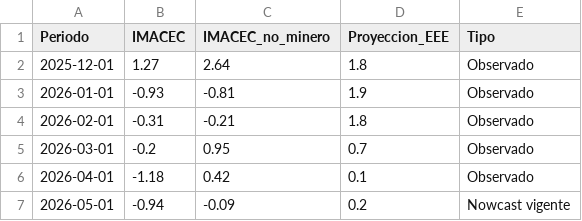
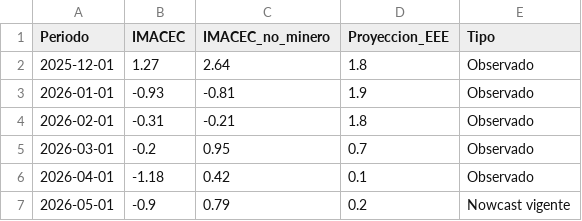
Before and after one commit to BUMBLI99/Economics, a CSV file: data/processed/imacec_nowcast_summary.csv, drawn as a sheet.

```diff
--- a/data/processed/imacec_nowcast_summary.csv
+++ b/data/processed/imacec_nowcast_summary.csv
@@ -6,2 +6,2 @@ Periodo,IMACEC,IMACEC_no_minero,Proyeccion_EEE,Tipo
 2026-04-01,-1.18,0.42,0.1,Observado
-2026-05-01,-0.94,-0.09,0.2,Nowcast vigente
+2026-05-01,-0.9,0.79,0.2,Nowcast vigente
```
Also changed, not shown: data/processed/imacec_model_metrics.csv, data/processed/imacec_nowcast_history.csv, 13 other files.
